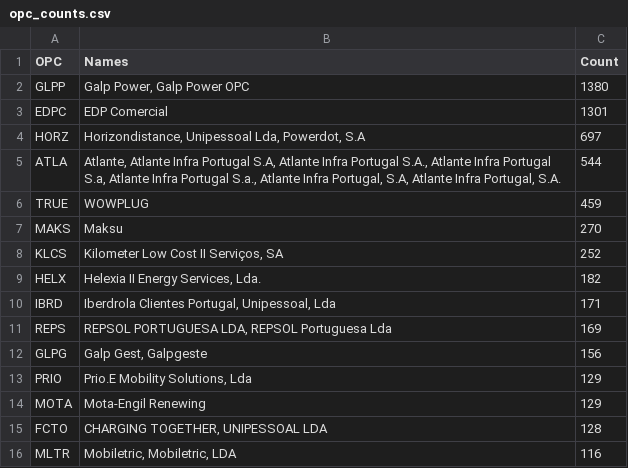
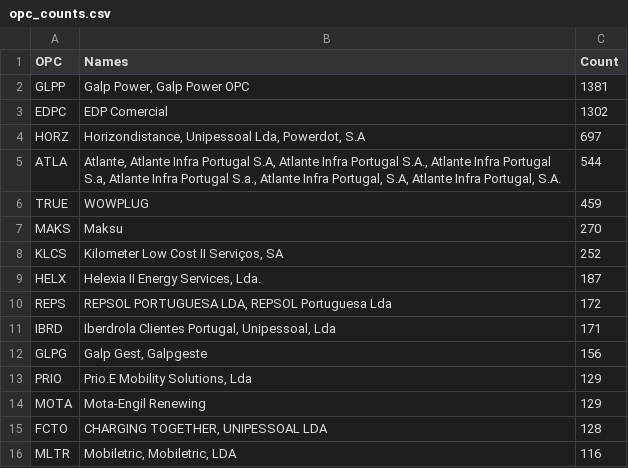
Before and after one commit to avataranedotas/get_NAP_mobie, a CSV file: opc_counts.csv, drawn as a sheet; only a part is shown.

```diff
--- a/opc_counts.csv
+++ b/opc_counts.csv
@@ -1,4 +1,4 @@
 OPC;Names;Count
-GLPP;Galp Power, Galp Power OPC;1380
-EDPC;EDP Comercial;1301
+GLPP;Galp Power, Galp Power OPC;1381
+EDPC;EDP Comercial;1302
 HORZ;Horizondistance, Unipessoal Lda, Powerdot, S.A;697
@@ -8,5 +8,5 @@ MAKS;Maksu;270
 KLCS;Kilometer Low Cost II Serviços, SA;252
-HELX;Helexia II Energy Services, Lda.;182
+HELX;Helexia II Energy Services, Lda.;187
+REPS;REPSOL PORTUGUESA LDA, REPSOL Portuguesa Lda;172
 IBRD;Iberdrola Clientes Portugal, Unipessoal, Lda;171
-REPS;REPSOL PORTUGUESA LDA, REPSOL Portuguesa Lda;169
 GLPG;Galp Gest, Galpgeste;156
```
Also changed, not shown: opc_counts.tsv, prefix_counts.csv, 9 other files.
